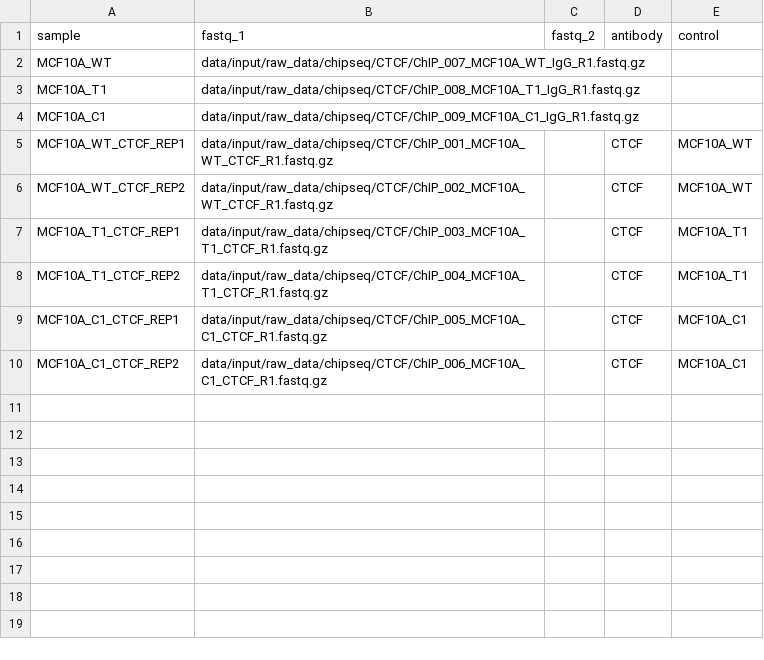
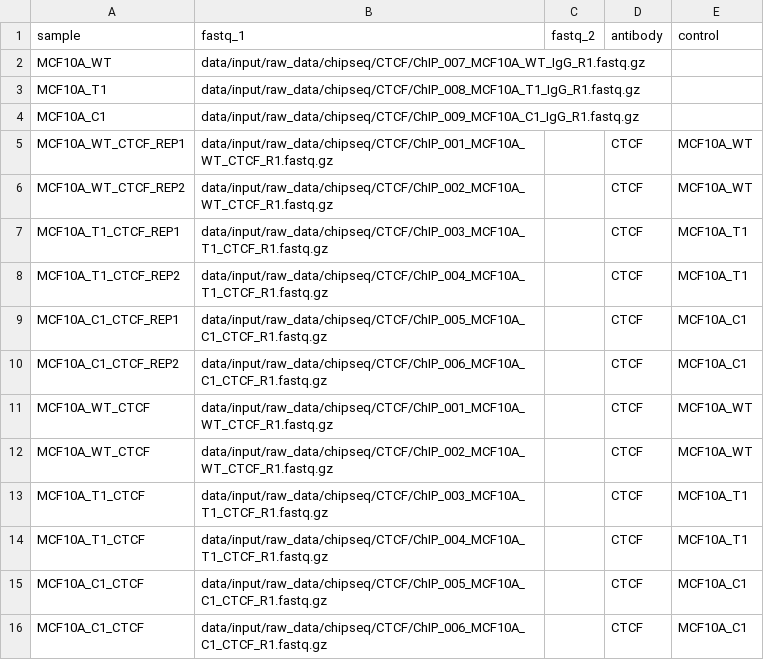
Before and after one commit to paulsengroup/2022-mcf10a-cancer-progression, a CSV file: data/input/nfcore_chipseq_samplesheets/nfcore_chipseq_ctcf_samplesheet.csv, drawn as a sheet; the diff names each change by its address in the sheet, - before the commit and + after, or states it on an @@ line.

```diff
--- a/data/input/nfcore_chipseq_samplesheets/nfcore_chipseq_ctcf_samplesheet.csv
+++ b/data/input/nfcore_chipseq_samplesheets/nfcore_chipseq_ctcf_samplesheet.csv
+row 11: MCF10A_WT_CTCF | data/input/raw_data/chipseq/CTCF/ChIP_001_MCF10A_WT_CTCF_R1.fastq.gz |  | CTCF | MCF10A_WT
+row 12: MCF10A_WT_CTCF | data/input/raw_data/chipseq/CTCF/ChIP_002_MCF10A_WT_CTCF_R1.fastq.gz |  | CTCF | MCF10A_WT
+row 13: MCF10A_T1_CTCF | data/input/raw_data/chipseq/CTCF/ChIP_003_MCF10A_T1_CTCF_R1.fastq.gz |  | CTCF | MCF10A_T1
+row 14: MCF10A_T1_CTCF | data/input/raw_data/chipseq/CTCF/ChIP_004_MCF10A_T1_CTCF_R1.fastq.gz |  | CTCF | MCF10A_T1
+row 15: MCF10A_C1_CTCF | data/input/raw_data/chipseq/CTCF/ChIP_005_MCF10A_C1_CTCF_R1.fastq.gz |  | CTCF | MCF10A_C1
+row 16: MCF10A_C1_CTCF | data/input/raw_data/chipseq/CTCF/ChIP_006_MCF10A_C1_CTCF_R1.fastq.gz |  | CTCF | MCF10A_C1
```
Also changed, not shown: data/input/nfcore_chipseq_samplesheets/nfcore_chipseq_gh2ax_samplesheet.csv, data/input/nfcore_chipseq_samplesheets/nfcore_chipseq_h2az_samplesheet.csv, 5 other files.
